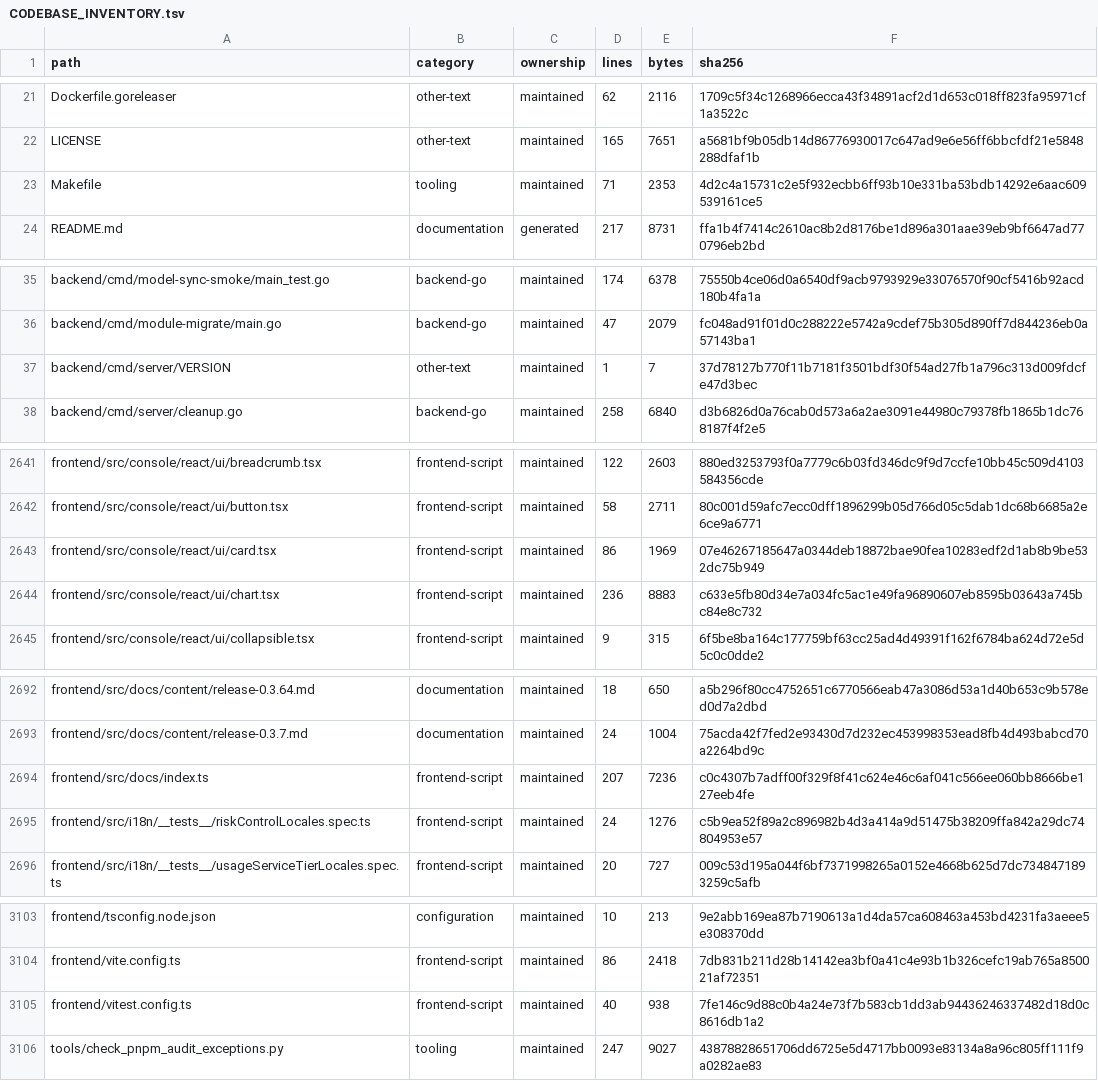
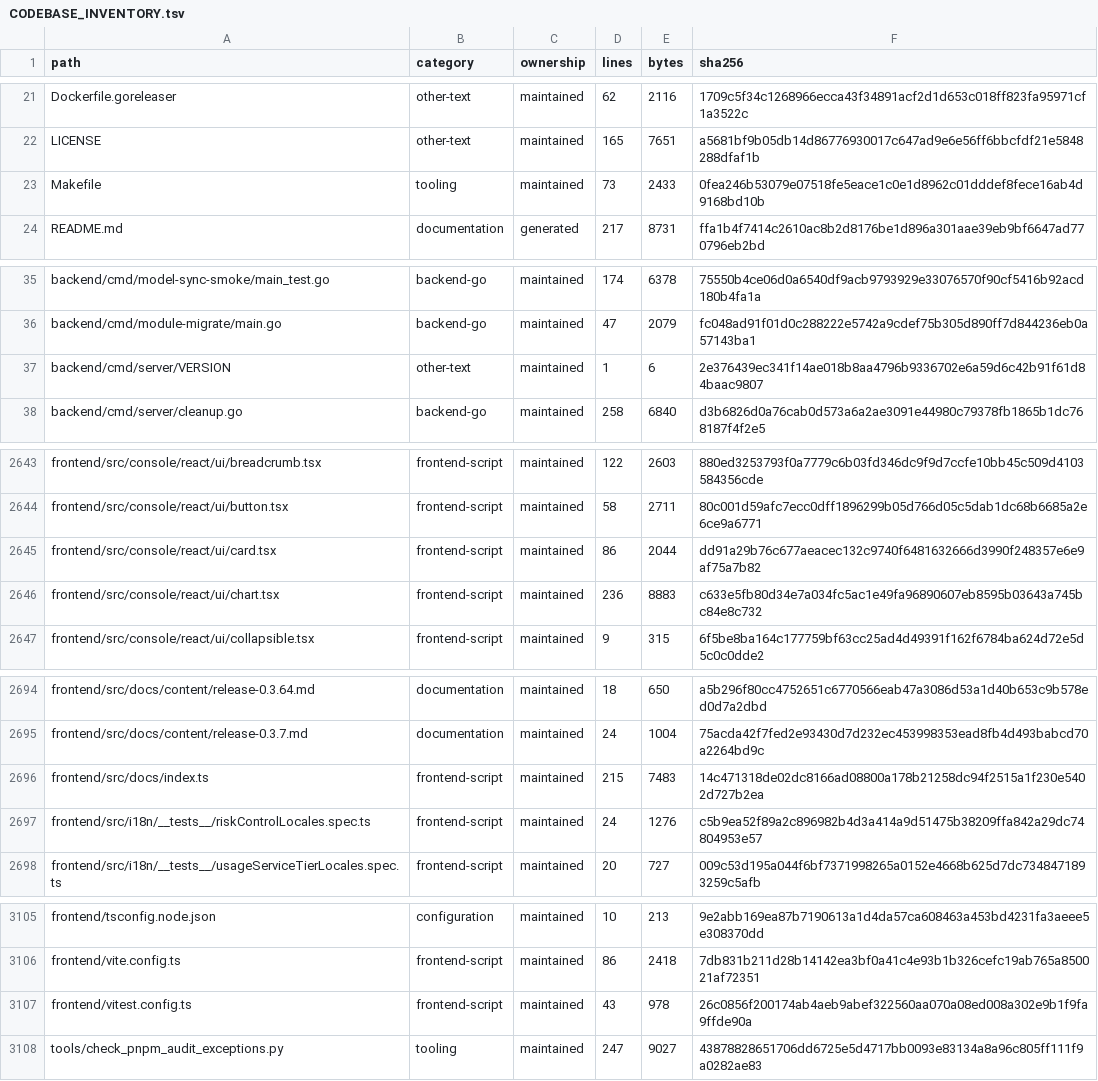
Before and after one commit to WilliamWang1721/LightBridge, a TSV file: docs/architecture/CODEBASE_INVENTORY.tsv, drawn as a sheet; only a part is shown, gaps mark what is left out; the diff covers the shown part only.

```diff
--- a/docs/architecture/CODEBASE_INVENTORY.tsv
+++ b/docs/architecture/CODEBASE_INVENTORY.tsv
@@ -22,3 +22,3 @@ Dockerfile.goreleaser	other-text	maintained	62	2116	1709c5f34c1268966ecca43f3489
 LICENSE	other-text	maintained	165	7651	a5681bf9b05db14d86776930017c647ad9e6e56ff6bbcfdf21e5848288dfaf1b
-Makefile	tooling	maintained	71	2353	4d2c4a15731c2e5f932ecbb6ff93b10e331ba53bdb14292e6aac609539161ce5
+Makefile	tooling	maintained	73	2433	0fea246b53079e07518fe5eace1c0e1d8962c01dddef8fece16ab4d9168bd10b
 README.md	documentation	generated	217	8731	ffa1b4f7414c2610ac8b2d8176be1d896a301aae39eb9bf6647ad770796eb2bd
@@ -36,3 +36,3 @@ backend/cmd/model-sync-smoke/main_test.go	backend-go	maintained	174	6378	75550b4
 backend/cmd/module-migrate/main.go	backend-go	maintained	47	2079	fc048ad91f01d0c288222e5742a9cdef75b305d890ff7d844236eb0a57143ba1
-backend/cmd/server/VERSION	other-text	maintained	1	7	37d78127b770f11b7181f3501bdf30f54ad27fb1a796c313d009fdcfe47d3bec
+backend/cmd/server/VERSION	other-text	maintained	1	6	2e376439ec341f14ae018b8aa4796b9336702e6a59d6c42b91f61d84baac9807
 backend/cmd/server/cleanup.go	backend-go	maintained	258	6840	d3b6826d0a76cab0d573a6a2ae3091e44980c79378fb1865b1dc768187f4f2e5
@@ -2642,3 +2644,3 @@ frontend/src/console/react/ui/breadcrumb.tsx	frontend-script	maintained	122	2603
 frontend/src/console/react/ui/button.tsx	frontend-script	maintained	58	2711	80c001d59afc7ecc0dff1896299b05d766d05c5dab1dc68b6685a2e6ce9a6771
-frontend/src/console/react/ui/card.tsx	frontend-script	maintained	86	1969	07e46267185647a0344deb18872bae90fea10283edf2d1ab8b9be532dc75b949
+frontend/src/console/react/ui/card.tsx	frontend-script	maintained	86	2044	dd91a29b76c677aeacec132c9740f6481632666d3990f248357e6e9af75a7b82
 frontend/src/console/react/ui/chart.tsx	frontend-script	maintained	236	8883	c633e5fb80d34e7a034fc5ac1e49fa96890607eb8595b03643a745bc84e8c732
@@ -2693,3 +2695,3 @@ frontend/src/docs/content/release-0.3.64.md	documentation	maintained	18	650	a5b2
 frontend/src/docs/content/release-0.3.7.md	documentation	maintained	24	1004	75acda42f7fed2e93430d7d232ec453998353ead8fb4d493babcd70a2264bd9c
-frontend/src/docs/index.ts	frontend-script	maintained	207	7236	c0c4307b7adff00f329f8f41c624e46c6af041c566ee060bb8666be127eeb4fe
+frontend/src/docs/index.ts	frontend-script	maintained	215	7483	14c471318de02dc8166ad08800a178b21258dc94f2515a1f230e5402d727b2ea
 frontend/src/i18n/__tests__/riskControlLocales.spec.ts	frontend-script	maintained	24	1276	c5b9ea52f89a2c896982b4d3a414a9d51475b38209ffa842a29dc74804953e57
@@ -3104,3 +3106,3 @@ frontend/tsconfig.node.json	configuration	maintained	10	213	9e2abb169ea87b719061
 frontend/vite.config.ts	frontend-script	maintained	86	2418	7db831b211d28b14142ea3bf0a41c4e93b1b326cefc19ab765a850021af72351
-frontend/vitest.config.ts	frontend-script	maintained	40	938	7fe146c9d88c0b4a24e73f7b583cb1dd3ab94436246337482d18d0c8616db1a2
+frontend/vitest.config.ts	frontend-script	maintained	43	978	26c0856f200174ab4aeb9abef322560aa070a08ed008a302e9b1f9fa9ffde90a
 tools/check_pnpm_audit_exceptions.py	tooling	maintained	247	9027	43878828651706dd6725e5d4717bb0093e83134a8a96c805ff111f9a0282ae83
```
Also changed, not shown: 2 added rows and 20 edited cells elsewhere in this file, 2 other files.
